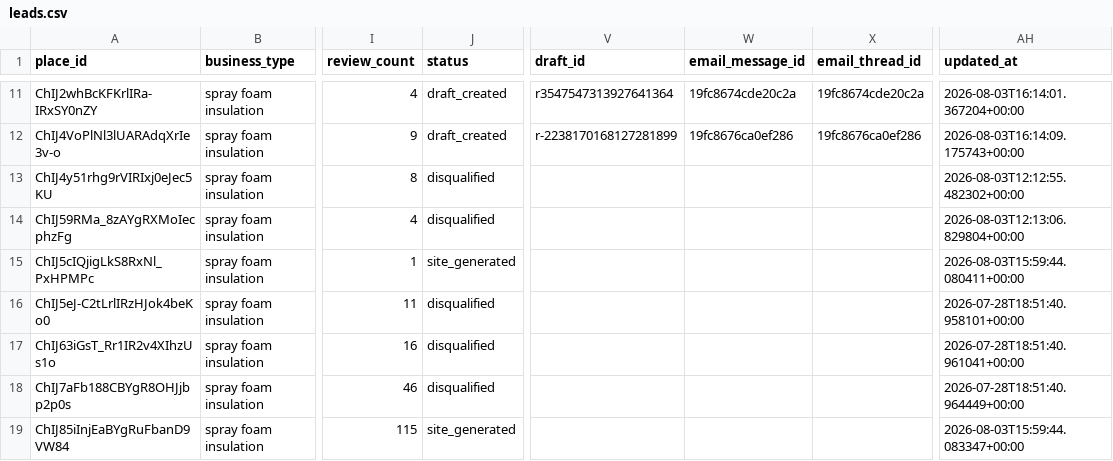
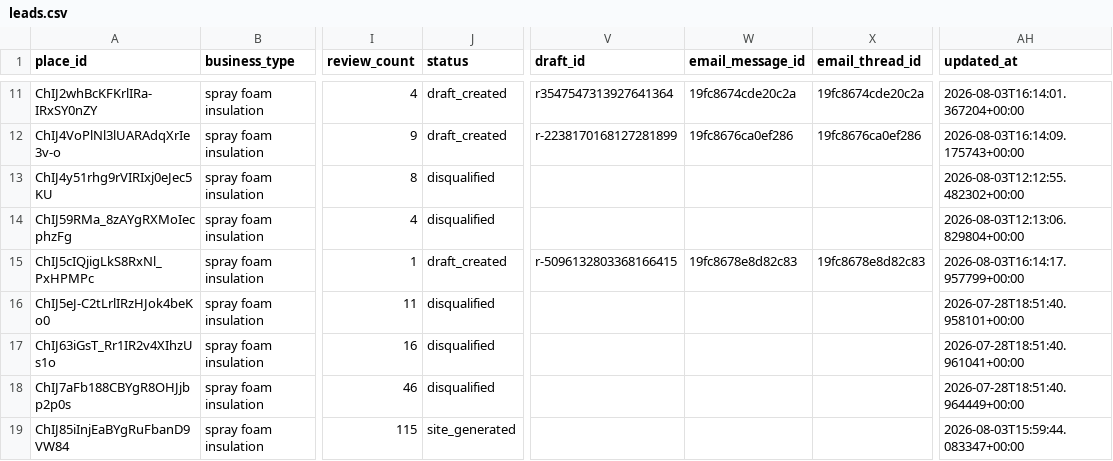
Before and after one commit to stevendelarwelle/hosted-site-outreach, a CSV file: data/leads.csv, drawn as a sheet; only a part is shown, gaps mark what is left out; the diff names each change by its address in the sheet, - before the commit and + after, or states it on an @@ line.

```diff
--- a/data/leads.csv
+++ b/data/leads.csv
-J15 (status): site_generated
+J15 (status): draft_created
-V15 (draft_id): (empty)
+V15 (draft_id): r-5096132803368166415
-W15 (email_message_id): (empty)
+W15 (email_message_id): 19fc8678e8d82c83
-X15 (email_thread_id): (empty)
+X15 (email_thread_id): 19fc8678e8d82c83
-AH15 (updated_at): 2026-08-03T15:59:44.080411+00:00
+AH15 (updated_at): 2026-08-03T16:14:17.957799+00:00
```
